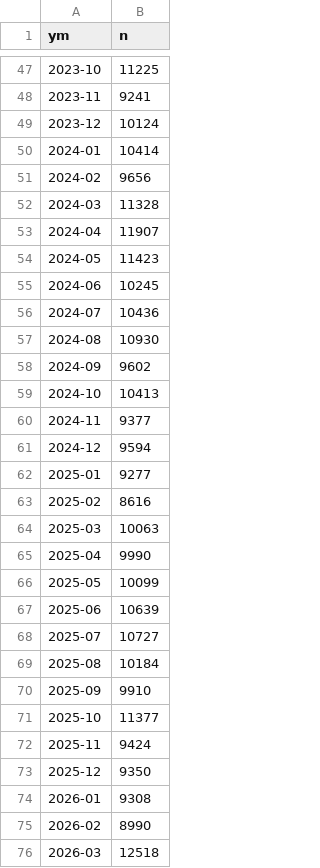
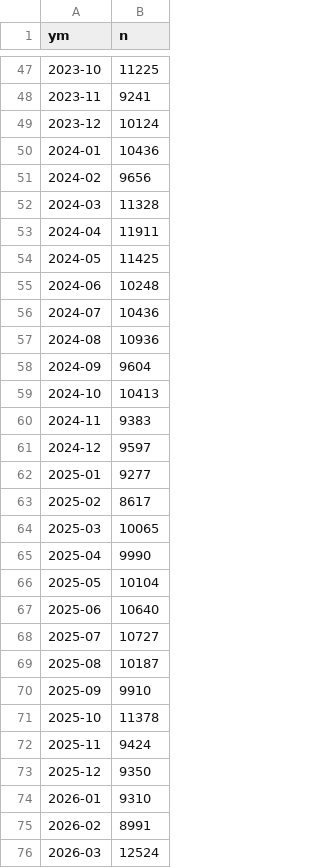
Before and after one commit to michaelzoorob/dob-complaints-analysis, a CSV file: data/analysis/risk_models/desc_monthly.csv, drawn as a sheet; only a part is shown, gaps mark what is left out; the diff covers the shown part only.

```diff
--- a/data/analysis/risk_models/desc_monthly.csv
+++ b/data/analysis/risk_models/desc_monthly.csv
@@ -49,28 +49,28 @@ ym,n
 2023-12,10124
-2024-01,10414
+2024-01,10436
 2024-02,9656
 2024-03,11328
-2024-04,11907
-2024-05,11423
-2024-06,10245
+2024-04,11911
+2024-05,11425
+2024-06,10248
 2024-07,10436
-2024-08,10930
-2024-09,9602
+2024-08,10936
+2024-09,9604
 2024-10,10413
-2024-11,9377
-2024-12,9594
+2024-11,9383
+2024-12,9597
 2025-01,9277
-2025-02,8616
-2025-03,10063
+2025-02,8617
+2025-03,10065
 2025-04,9990
-2025-05,10099
-2025-06,10639
+2025-05,10104
+2025-06,10640
 2025-07,10727
-2025-08,10184
+2025-08,10187
 2025-09,9910
-2025-10,11377
+2025-10,11378
 2025-11,9424
 2025-12,9350
-2026-01,9308
-2026-02,8990
-2026-03,12518
+2026-01,9310
+2026-02,8991
+2026-03,12524
```
Also changed, not shown: 2 edited cells elsewhere in this file, data/analysis/risk_models/churn_estimates.csv, data/analysis/risk_models/citation_descriptives.csv, 36 other files.
